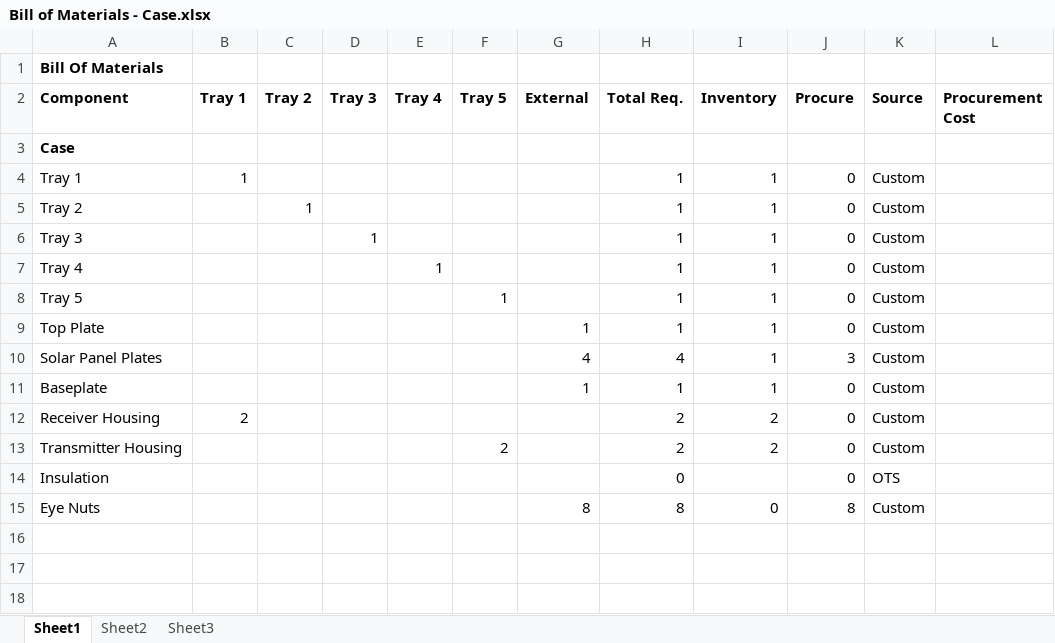
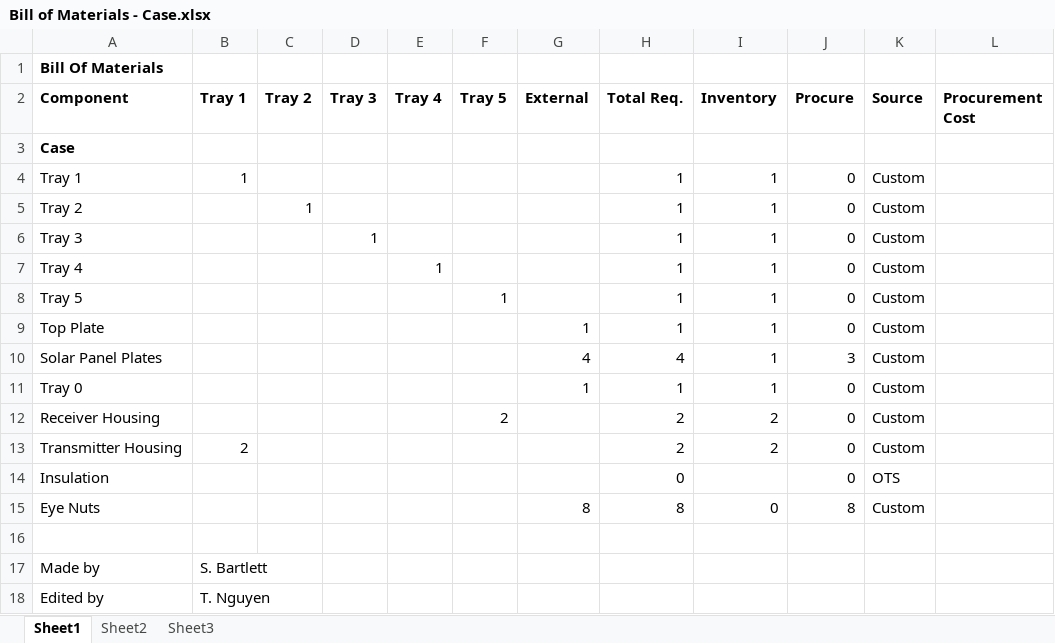
Before and after one commit to bluesat-archive/import, an Excel workbook: Bill of Materials masterlist/External/Case/Bill of Materials - Case.xlsx, sheet Sheet1, drawn as a sheet; only a part is shown; values as stored, in another font and other column widths than the file's, no borders; rows hold the shown columns only; the diff names each change by its address in the sheet, - before the commit and + after, or states it on an @@ line.

Commit message:
checked and changed some names - tnguyen
git-svn-id: svn+ssh://localhost/home/pcb/svn@573 265e18a8-33ca-405d-8757-c40a9e3cabe4

```diff
--- a/Bill of Materials masterlist/External/Case/Bill of Materials - Case.xlsx (sheet Sheet1)
+++ b/Bill of Materials masterlist/External/Case/Bill of Materials - Case.xlsx (sheet Sheet1)
-A11 (Component): Baseplate
+A11 (Component): Tray 0
-B12 (Tray 1): 2
+B12 (Tray 1): (empty)
-F12 (Tray 5): (empty)
+F12 (Tray 5): 2
-B13 (Tray 1): (empty)
+B13 (Tray 1): 2
-F13 (Tray 5): 2
+F13 (Tray 5): (empty)
+row 16: (empty)
+row 17: Made by | S. Bartlett
+row 18: Edited by | T. Nguyen
```
